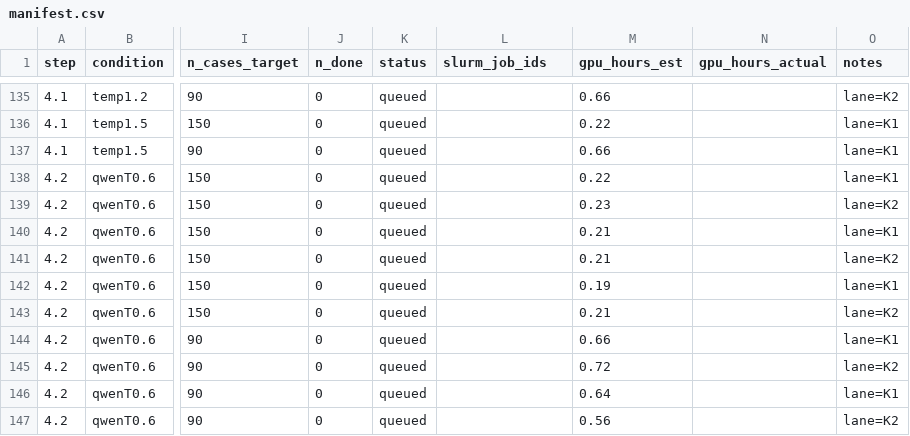
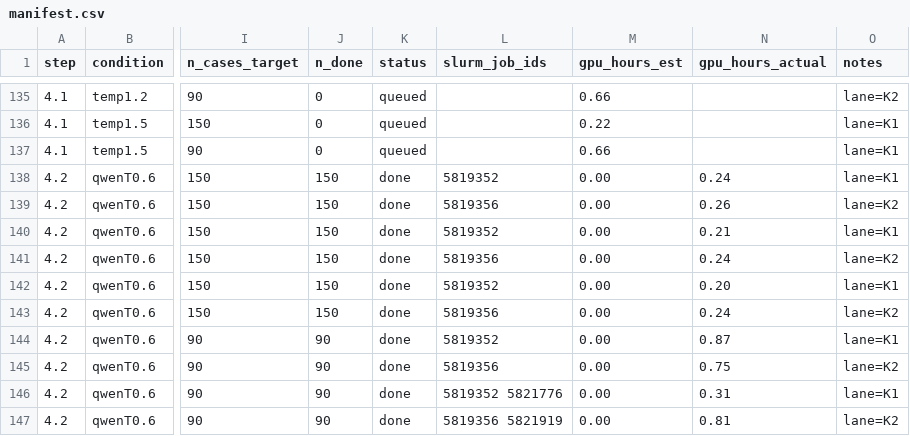
Before and after one commit to billxby/lossy-token-eff, a CSV file: campaign/addendum/manifest.csv, drawn as a sheet; only a part is shown, gaps mark what is left out; the diff covers the shown part only; the diff names each change by its address in the sheet, - before the commit and + after, or states it on an @@ line.

```diff
--- a/campaign/addendum/manifest.csv
+++ b/campaign/addendum/manifest.csv
-J138:J143 (n_done): 0
+J138:J143 (n_done): 150
-K138:K147 (status): queued
+K138:K147 (status): done
-L138 (slurm_job_ids): (empty)
+L138 (slurm_job_ids): 5819352
-M138 (gpu_hours_est): 0.22
+M138 (gpu_hours_est): 0.00
-N138 (gpu_hours_actual): (empty)
+N138 (gpu_hours_actual): 0.24
-L139 (slurm_job_ids): (empty)
+L139 (slurm_job_ids): 5819356
-M139 (gpu_hours_est): 0.23
+M139 (gpu_hours_est): 0.00
-N139 (gpu_hours_actual): (empty)
+N139 (gpu_hours_actual): 0.26
-L140 (slurm_job_ids): (empty)
+L140 (slurm_job_ids): 5819352
-M140:M141 (gpu_hours_est): 0.21
+M140:M141 (gpu_hours_est): 0.00
-N140 (gpu_hours_actual): (empty)
+N140 (gpu_hours_actual): 0.21
-L141 (slurm_job_ids): (empty)
+L141 (slurm_job_ids): 5819356
-N141 (gpu_hours_actual): (empty)
+N141 (gpu_hours_actual): 0.24
-L142 (slurm_job_ids): (empty)
+L142 (slurm_job_ids): 5819352
-M142 (gpu_hours_est): 0.19
+M142 (gpu_hours_est): 0.00
-N142 (gpu_hours_actual): (empty)
+N142 (gpu_hours_actual): 0.20
-L143 (slurm_job_ids): (empty)
+L143 (slurm_job_ids): 5819356
-M143 (gpu_hours_est): 0.21
+M143 (gpu_hours_est): 0.00
-N143 (gpu_hours_actual): (empty)
+N143 (gpu_hours_actual): 0.24
-J144:J147 (n_done): 0
+J144:J147 (n_done): 90
-L144 (slurm_job_ids): (empty)
+L144 (slurm_job_ids): 5819352
-M144 (gpu_hours_est): 0.66
+M144 (gpu_hours_est): 0.00
-N144 (gpu_hours_actual): (empty)
+N144 (gpu_hours_actual): 0.87
-L145 (slurm_job_ids): (empty)
+L145 (slurm_job_ids): 5819356
-M145 (gpu_hours_est): 0.72
+M145 (gpu_hours_est): 0.00
-N145 (gpu_hours_actual): (empty)
+N145 (gpu_hours_actual): 0.75
-L146 (slurm_job_ids): (empty)
+L146 (slurm_job_ids): 5819352 5821776
-M146 (gpu_hours_est): 0.64
+M146 (gpu_hours_est): 0.00
-N146 (gpu_hours_actual): (empty)
+N146 (gpu_hours_actual): 0.31
-L147 (slurm_job_ids): (empty)
+L147 (slurm_job_ids): 5819356 5821919
-M147 (gpu_hours_est): 0.56
+M147 (gpu_hours_est): 0.00
-N147 (gpu_hours_actual): (empty)
+N147 (gpu_hours_actual): 0.81
```
Also changed, not shown: 96 edited cells elsewhere in this file, 8 other files.
